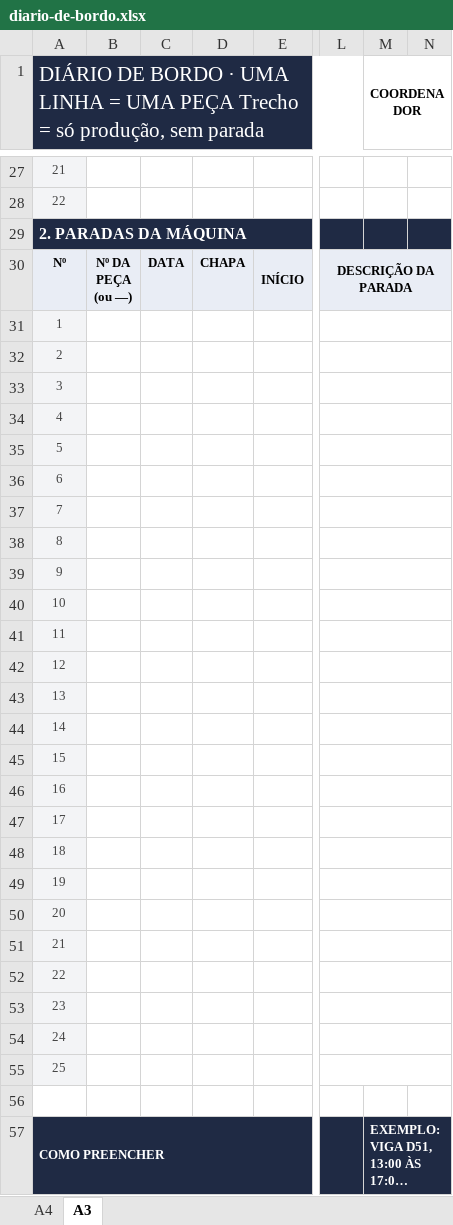
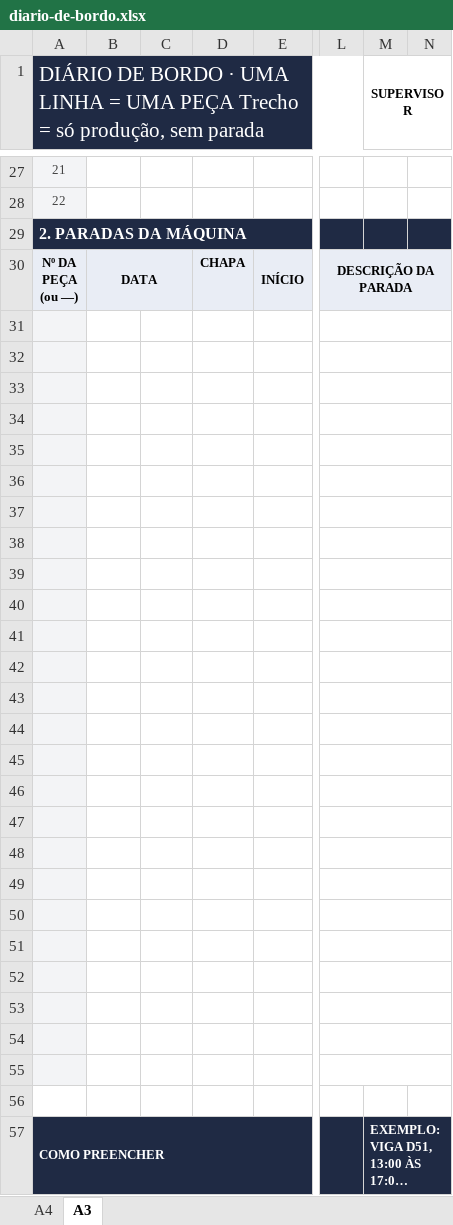
Before and after one commit to wevertonjesusalvesdasilva1-hash/Diario-de-Bordo, an Excel workbook: docs/folha-modelo/diario-de-bordo.xlsx, sheet A3, drawn as a sheet; only a part is shown, gaps mark what is left out; long unchanged cells end in …; values as stored, in another font and other column widths than the file's, no borders; ↵ is a line break in a cell; the diff names each change by its address in the sheet, - before the commit and + after, or states it on an @@ line.

```diff
--- a/docs/folha-modelo/diario-de-bordo.xlsx (sheet A3)
+++ b/docs/folha-modelo/diario-de-bordo.xlsx (sheet A3)
-M1: COORDENADOR
+M1: SUPERVISOR
-A30: Nº
+A30: Nº DA ↵ PEÇA ↵ (ou —)
-B30: Nº DA ↵ PEÇA ↵ (ou —)
+B30: DATA
+B30:C30 merged
-C30: DATA
+C30: (empty)
-A31: 1
+A31: (empty)
-A32: 2
+A32: (empty)
-A33: 3
+A33: (empty)
-A34: 4
+A34: (empty)
-A35: 5
+A35: (empty)
-A36: 6
+A36: (empty)
-A37: 7
+A37: (empty)
-A38: 8
+A38: (empty)
-A39: 9
+A39: (empty)
-A40: 10
+A40: (empty)
-A41: 11
+A41: (empty)
-A42: 12
+A42: (empty)
-A43: 13
+A43: (empty)
-A44: 14
+A44: (empty)
-A45: 15
+A45: (empty)
-A46: 16
+A46: (empty)
-A47: 17
+A47: (empty)
-A48: 18
+A48: (empty)
-A49: 19
+A49: (empty)
-A50: 20
+A50: (empty)
-A51: 21
+A51: (empty)
-A52: 22
+A52: (empty)
-A53: 23
+A53: (empty)
-A54: 24
+A54: (empty)
-A55: 25
+A55: (empty)
```
Also changed, not shown: sheet A4, 3 other files.
